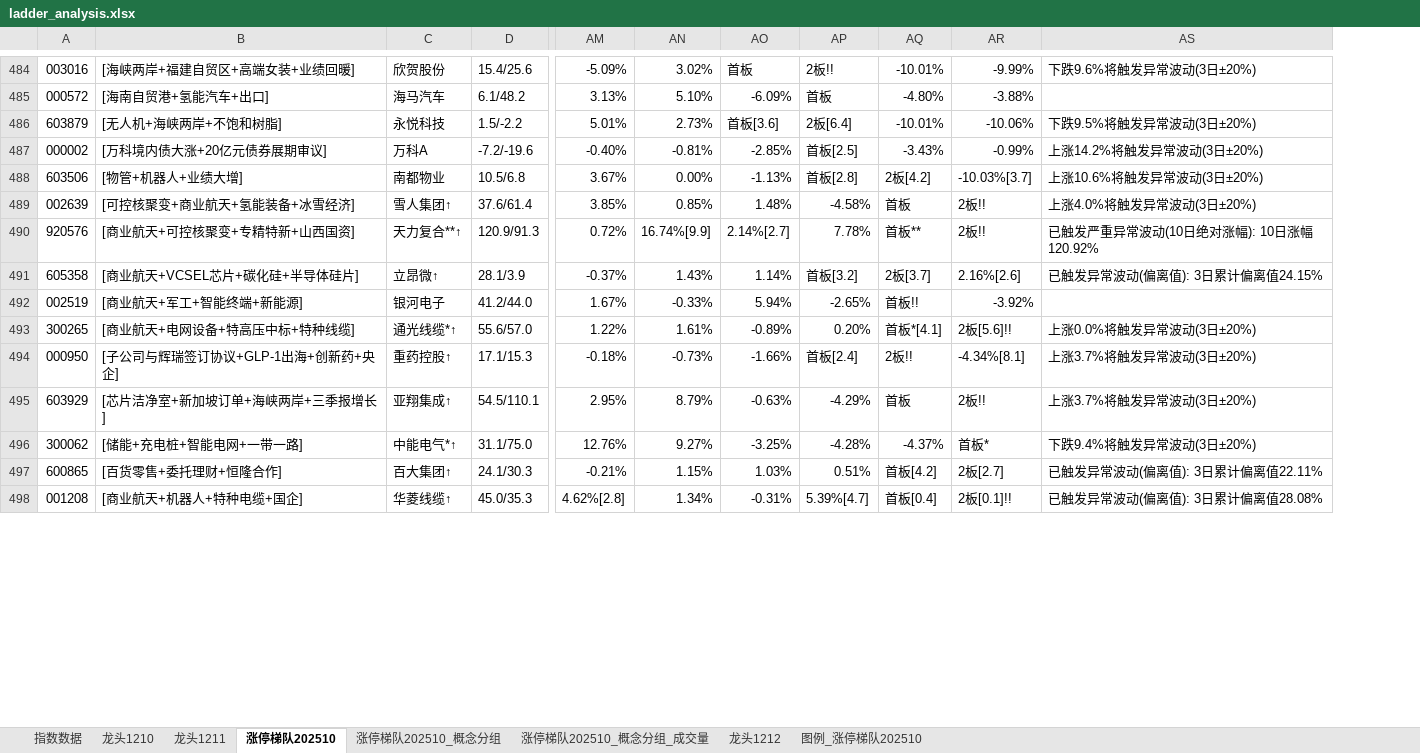
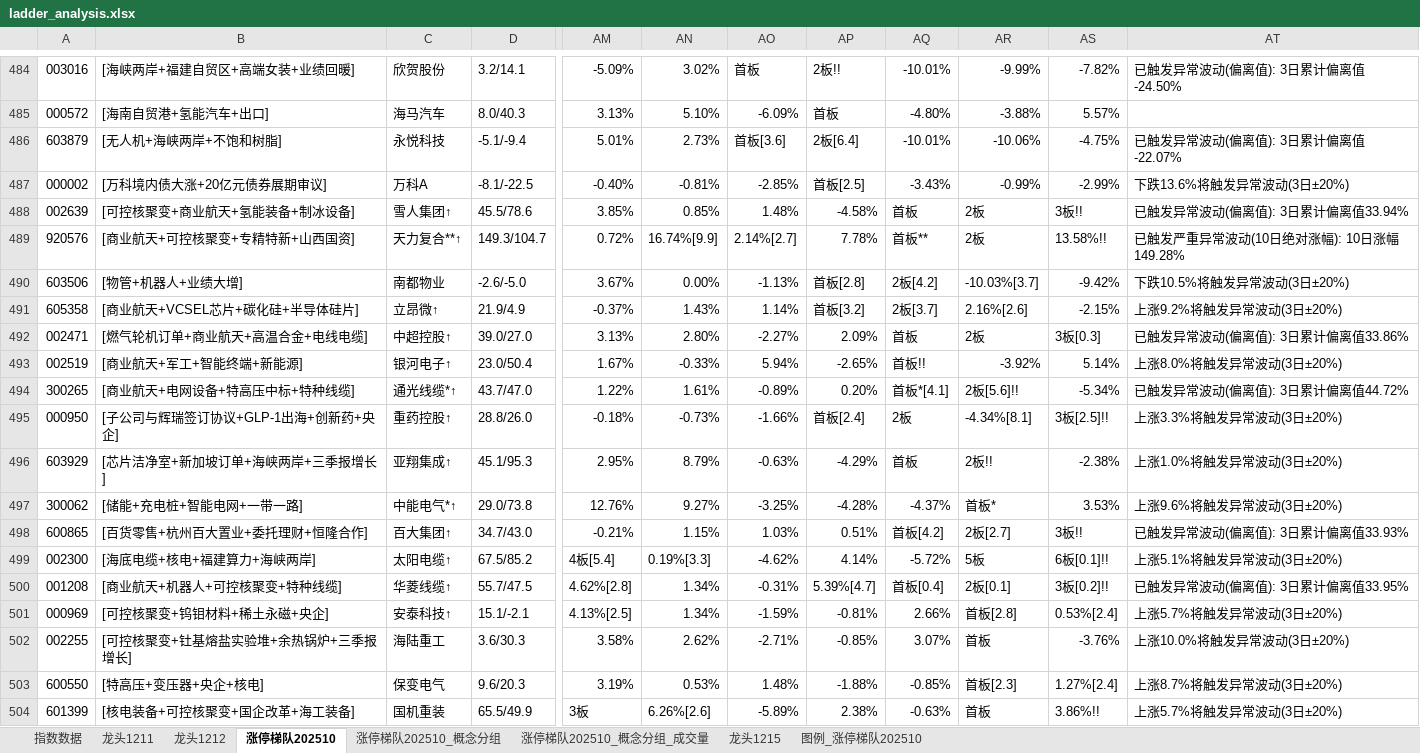
Before and after one commit to KealLiang/HardTrading, an Excel workbook: excel/ladder_analysis.xlsx, sheet 涨停梯队202510, drawn as a sheet; only a part is shown, gaps mark what is left out; values as stored, in another font and other column widths than the file's, no cell formats; removed rows and columns are numbered as before the commit, all else as after; rows hold the shown columns only; the diff covers the shown part only; the diff names each change by its address in the sheet, - before the commit and + after, or states it on an @@ line.

```diff
--- a/excel/ladder_analysis.xlsx (sheet 涨停梯队202510)
+++ b/excel/ladder_analysis.xlsx (sheet 涨停梯队202510)
-sheet tab: 龙头1210
+sheet tab: 龙头1215
@@ sheet tab order changed: 指数数据 | 龙头1211 | 龙头1212 | 涨停梯队202510 | 涨停梯队202510_概念分组 | 涨停梯队202510_概念分组_成交量 | 龙头1215 | 图例_涨停梯队202510 @@
-column D, rows 484-488: 15.4/25.6 | 6.1/48.2 | 1.5/-2.2 | -7.2/-19.6 | 10.5/6.8; rows 491-498: 28.1/3.9 | 41.2/44.0 | 55.6/57.0 | 17.1/15.3 | 54.5/110.1 | 31.1/75.0 | 24.1/30.3 | 45.0/35.3
+column D, rows 484-487: 3.2/14.1 | 8.0/40.3 | -5.1/-9.4 | -8.1/-22.5; rows 490-491: -2.6/-5.0 | 21.9/4.9; rows 493-498: 23.0/50.4 | 43.7/47.0 | 28.8/26.0 | 45.1/95.3 | 29.0/73.8 | 34.7/43.0; row 500: 55.7/47.5
-column AS, rows 484-488: 下跌9.6%将触发异常波动(3日±20%) |  | 下跌9.5%将触发异常波动(3日±20%) | 上涨14.2%将触发异常波动(3日±20%) | 上涨10.6%将触发异常波动(3日±20%); rows 491-498: 已触发异常波动(偏离值): 3日累计偏离值24.15% |  | 上涨0.0%将触发异常波动(3日±20%) | 上涨3.7%将触发异常波动(3日±20%) | 上涨3.7%将触发异常波动(3日±20%) | 下跌9.4%将触发异常波动(3日±20%) | 已触发异常波动(偏离值): 3日累计偏离值22.11% | 已触发异常波动(偏离值): 3日累计偏离值28.08%
+column AS, rows 484-487: -7.82% | 5.57% | -4.75% | -2.99%; rows 490-491: -9.42% | -2.15%; rows 493-498: 5.14% | -5.34% | 3板[2.5]!! | -2.38% | 3.53% | 3板!!; row 500: 3板[0.2]!!
+column AT, rows 484-487: 已触发异常波动(偏离值): 3日累计偏离值-24.50% |  | 已触发异常波动(偏离值): 3日累计偏离值-22.07% | 下跌13.6%将触发异常波动(3日±20%); rows 490-491: 下跌10.5%将触发异常波动(3日±20%) | 上涨9.2%将触发异常波动(3日±20%); rows 493-498: 上涨8.0%将触发异常波动(3日±20%) | 已触发异常波动(偏离值): 3日累计偏离值44.72% | 上涨3.3%将触发异常波动(3日±20%) | 上涨1.0%将触发异常波动(3日±20%) | 上涨9.6%将触发异常波动(3日±20%) | 已触发异常波动(偏离值): 3日累计偏离值33.93%; row 500: 已触发异常波动(偏离值): 3日累计偏离值33.95%
+row 488: 002639 | [可控核聚变+商业航天+氢能装备+制冰设备] | 雪人集团↑ | 45.5/78.6 | 3.85% | 0.85% | 1.48% | -4.58% | 首板 | 2板 | 3板!! | 已触发异常波动(偏离值): 3日累计偏离值33.94%
+row 489: 920576 | [商业航天+可控核聚变+专精特新+山西国资] | 天力复合**↑ | 149.3/104.7 | 0.72% | 16.74%[9.9] | 2.14%[2.7] | 7.78% | 首板** | 2板 | 13.58%!! | 已触发严重异常波动(10日绝对涨幅): 10日涨幅149.28%
-row 489: 002639 | [可控核聚变+商业航天+氢能装备+冰雪经济] | 雪人集团↑ | 37.6/61.4 | 3.85% | 0.85% | 1.48% | -4.58% | 首板 | 2板!! | 上涨4.0%将触发异常波动(3日±20%)
-row 490: 920576 | [商业航天+可控核聚变+专精特新+山西国资] | 天力复合**↑ | 120.9/91.3 | 0.72% | 16.74%[9.9] | 2.14%[2.7] | 7.78% | 首板** | 2板!! | 已触发严重异常波动(10日绝对涨幅): 10日涨幅120.92%
+row 492: 002471 | [燃气轮机订单+商业航天+高温合金+电线电缆] | 中超控股↑ | 39.0/27.0 | 3.13% | 2.80% | -2.27% | 2.09% | 首板 | 2板 | 3板[0.3] | 已触发异常波动(偏离值): 3日累计偏离值33.86%
-C493: 银河电子
+C493: 银河电子↑
-AQ495: 2板!!
+AQ495: 2板
-B498: [百货零售+委托理财+恒隆合作]
+B498: [百货零售+杭州百大置业+委托理财+恒隆合作]
+row 499: 002300 | [海底电缆+核电+福建算力+海峡两岸] | 太阳电缆↑ | 67.5/85.2 | 4板[5.4] | 0.19%[3.3] | -4.62% | 4.14% | -5.72% | 5板 | 6板[0.1]!! | 上涨5.1%将触发异常波动(3日±20%)
-B500: [商业航天+机器人+特种电缆+国企]
+B500: [商业航天+机器人+可控核聚变+特种线缆]
-AR500: 2板[0.1]!!
+AR500: 2板[0.1]
+row 502: 002255 | [可控核聚变+钍基熔盐实验堆+余热锅炉+三季报增长] | 海陆重工 | 3.6/30.3 | 3.58% | 2.62% | -2.71% | -0.85% | 3.07% | 首板 | -3.76% | 上涨10.0%将触发异常波动(3日±20%)
+row 504: 601399 | [核电装备+可控核聚变+国企改革+海工装备] | 国机重装 | 65.5/49.9 | 3板 | 6.26%[2.6] | -5.89% | 2.38% | -0.63% | 首板 | 3.86%!! | 上涨5.7%将触发异常波动(3日±20%)
```
Also changed, not shown: 25 added rows, 20 removed rows, 7 moved rows and 116 edited cells elsewhere in this sheet, sheet 涨停梯队202510_概念分组_成交量, sheet 涨停梯队202510_概念分组, sheet 图例_涨停梯队202510, sheet 指数数据, sheet 龙头1211, sheet 龙头1212, cell formats, hidden cells, excel/fupan_analysis.xlsx, excel/fupan_stocks_non_main.xlsx, 3 other files.
